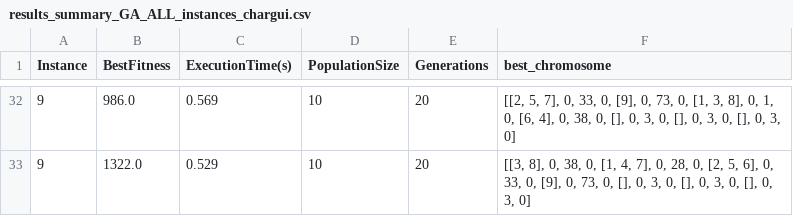
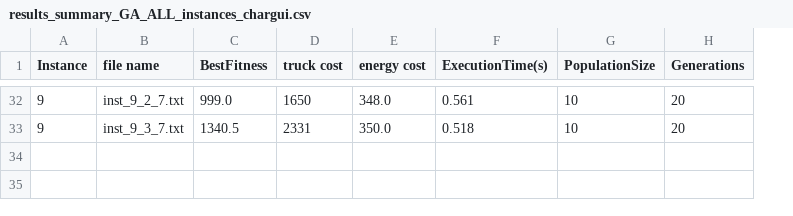
Before and after one commit to zay875/Algo_genetique, a CSV file: results_summary_GA_ALL_instances_chargui.csv, drawn as a sheet; only a part is shown, gaps mark what is left out; removed rows and columns are numbered as before the commit, all else as after; the diff covers the shown part only; the diff names each change by its address in the sheet, - before the commit and + after, or states it on an @@ line.

```diff
--- a/results_summary_GA_ALL_instances_chargui.csv
+++ b/results_summary_GA_ALL_instances_chargui.csv
+column B (file name), rows 32-33: inst_9_2_7.txt | inst_9_3_7.txt
+column D (truck cost), rows 32-33: 1650 | 2331
+column E (energy cost), rows 32-33: 348.0 | 350.0
-column F (best_chromosome), rows 32-33: [[2, 5, 7], 0, 33, 0, [9], 0, 73, 0, [1, 3, 8], 0, 1, 0, [6, 4], 0, 38, 0, [], 0, 3, 0, [], 0, 3, 0, [], 0, 3, 0] | [[3, 8], 0, 38, 0, [1, 4, 7], 0, 28, 0, [2, 5, 6], 0, 33, 0, [9], 0, 73, 0, [], 0, 3, 0, [], 0, 3, 0, [], 0, 3, 0]
-C32 (BestFitness): 986.0
+C32 (BestFitness): 999.0
-F32 (ExecutionTime(s)): 0.569
+F32 (ExecutionTime(s)): 0.561
-C33 (BestFitness): 1322.0
+C33 (BestFitness): 1340.5
-F33 (ExecutionTime(s)): 0.529
+F33 (ExecutionTime(s)): 0.518
```
Also changed, not shown: 1 added row, 1 removed row and 57 edited cells elsewhere in this file, 10 other files.
